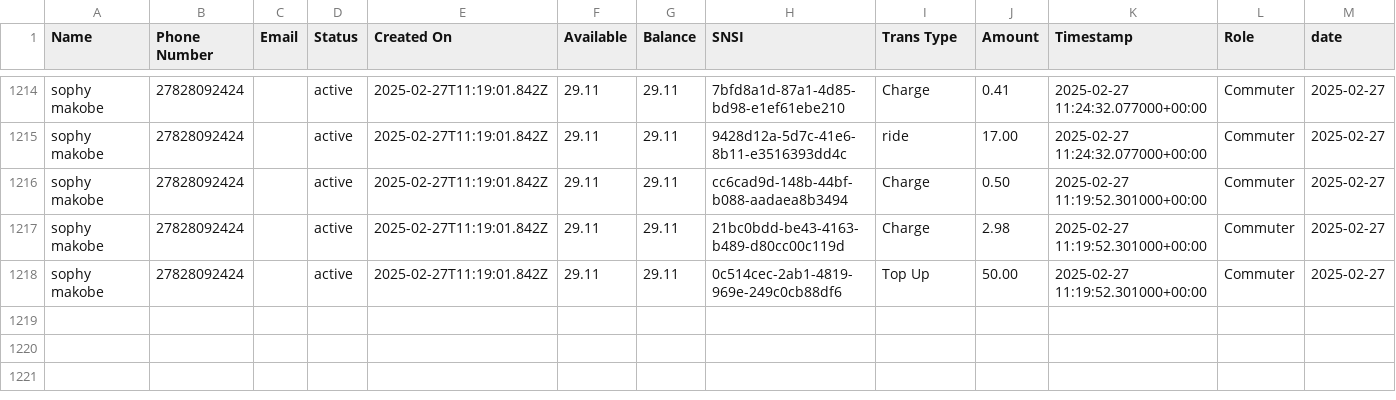
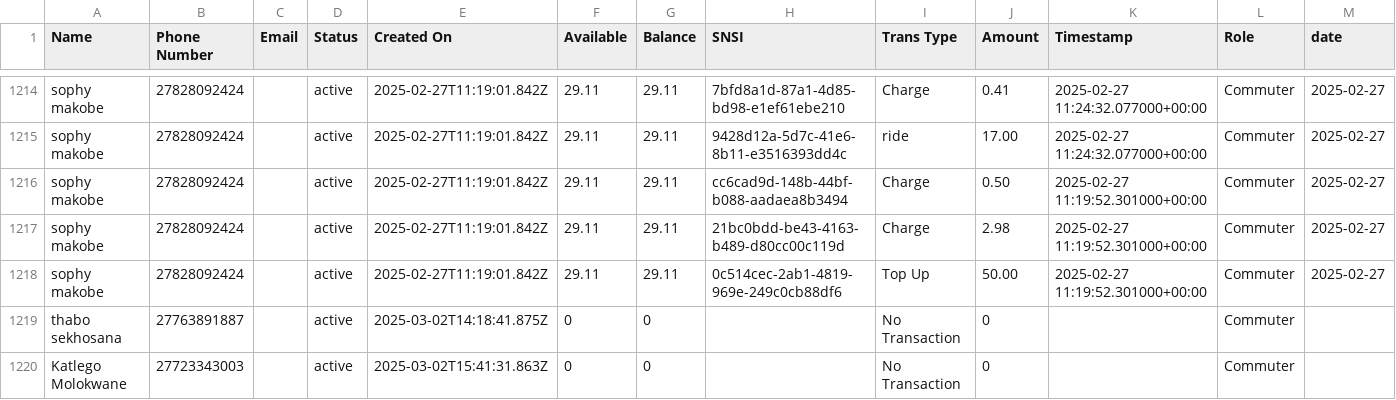
Before and after one commit to Kamal-Moha/WiTaxi-Pay-Analytics-Bhadala, a CSV file: Data/data.csv, drawn as a sheet; only a part is shown, gaps mark what is left out; rows hold the shown columns only; the diff names each change by its address in the sheet, - before the commit and + after, or states it on an @@ line.

```diff
--- a/Data/data.csv
+++ b/Data/data.csv
+row 1219: thabo sekhosana | 27763891887 |  | active | 2025-03-02T14:18:41.875Z | 0 | 0 |  | No Transaction | 0 |  | Commuter
+row 1220: Katlego Molokwane | 27723343003 |  | active | 2025-03-02T15:41:31.863Z | 0 | 0 |  | No Transaction | 0 |  | Commuter
```
